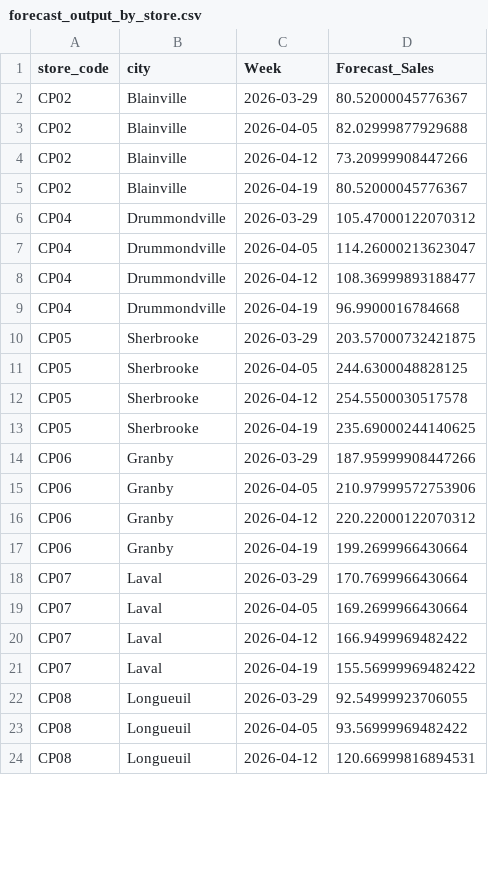
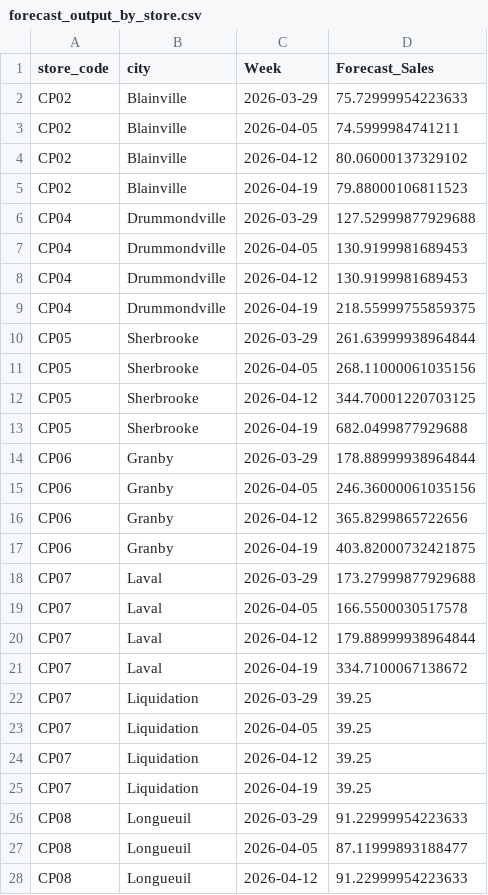
Before and after one commit to 1767902694-svg/busa693-clubpiscine, a CSV file: use_case_4_forecasting/data/processed/forecast_output_by_store.csv, drawn as a sheet; only a part is shown; the diff covers the shown part only.

```diff
--- a/use_case_4_forecasting/data/processed/forecast_output_by_store.csv
+++ b/use_case_4_forecasting/data/processed/forecast_output_by_store.csv
@@ -1,24 +1,28 @@
 store_code,city,Week,Forecast_Sales
-CP02,Blainville,2026-03-29,80.52000045776367
-CP02,Blainville,2026-04-05,82.02999877929688
-CP02,Blainville,2026-04-12,73.20999908447266
-CP02,Blainville,2026-04-19,80.52000045776367
-CP04,Drummondville,2026-03-29,105.47000122070312
-CP04,Drummondville,2026-04-05,114.26000213623047
-CP04,Drummondville,2026-04-12,108.36999893188477
-CP04,Drummondville,2026-04-19,96.9900016784668
-CP05,Sherbrooke,2026-03-29,203.57000732421875
-CP05,Sherbrooke,2026-04-05,244.6300048828125
-CP05,Sherbrooke,2026-04-12,254.5500030517578
-CP05,Sherbrooke,2026-04-19,235.69000244140625
-CP06,Granby,2026-03-29,187.95999908447266
-CP06,Granby,2026-04-05,210.97999572753906
-CP06,Granby,2026-04-12,220.22000122070312
-CP06,Granby,2026-04-19,199.2699966430664
-CP07,Laval,2026-03-29,170.7699966430664
-CP07,Laval,2026-04-05,169.2699966430664
-CP07,Laval,2026-04-12,166.9499969482422
-CP07,Laval,2026-04-19,155.56999969482422
-CP08,Longueuil,2026-03-29,92.54999923706055
-CP08,Longueuil,2026-04-05,93.56999969482422
-CP08,Longueuil,2026-04-12,120.66999816894531
+CP02,Blainville,2026-03-29,75.72999954223633
+CP02,Blainville,2026-04-05,74.5999984741211
+CP02,Blainville,2026-04-12,80.06000137329102
+CP02,Blainville,2026-04-19,79.88000106811523
+CP04,Drummondville,2026-03-29,127.52999877929688
+CP04,Drummondville,2026-04-05,130.9199981689453
+CP04,Drummondville,2026-04-12,130.9199981689453
+CP04,Drummondville,2026-04-19,218.55999755859375
+CP05,Sherbrooke,2026-03-29,261.63999938964844
+CP05,Sherbrooke,2026-04-05,268.11000061035156
+CP05,Sherbrooke,2026-04-12,344.70001220703125
+CP05,Sherbrooke,2026-04-19,682.0499877929688
+CP06,Granby,2026-03-29,178.88999938964844
+CP06,Granby,2026-04-05,246.36000061035156
+CP06,Granby,2026-04-12,365.8299865722656
+CP06,Granby,2026-04-19,403.82000732421875
+CP07,Laval,2026-03-29,173.27999877929688
+CP07,Laval,2026-04-05,166.5500030517578
+CP07,Laval,2026-04-12,179.88999938964844
+CP07,Laval,2026-04-19,334.7100067138672
+CP07,Liquidation,2026-03-29,39.25
+CP07,Liquidation,2026-04-05,39.25
+CP07,Liquidation,2026-04-12,39.25
+CP07,Liquidation,2026-04-19,39.25
+CP08,Longueuil,2026-03-29,91.22999954223633
+CP08,Longueuil,2026-04-05,87.11999893188477
+CP08,Longueuil,2026-04-12,91.22999954223633
```
Also changed, not shown: 4 removed rows and 45 edited cells elsewhere in this file, use_case_4_forecasting/data/processed/feature_importance.csv, use_case_4_forecasting/data/processed/forecast_output.csv, 31 other files.
